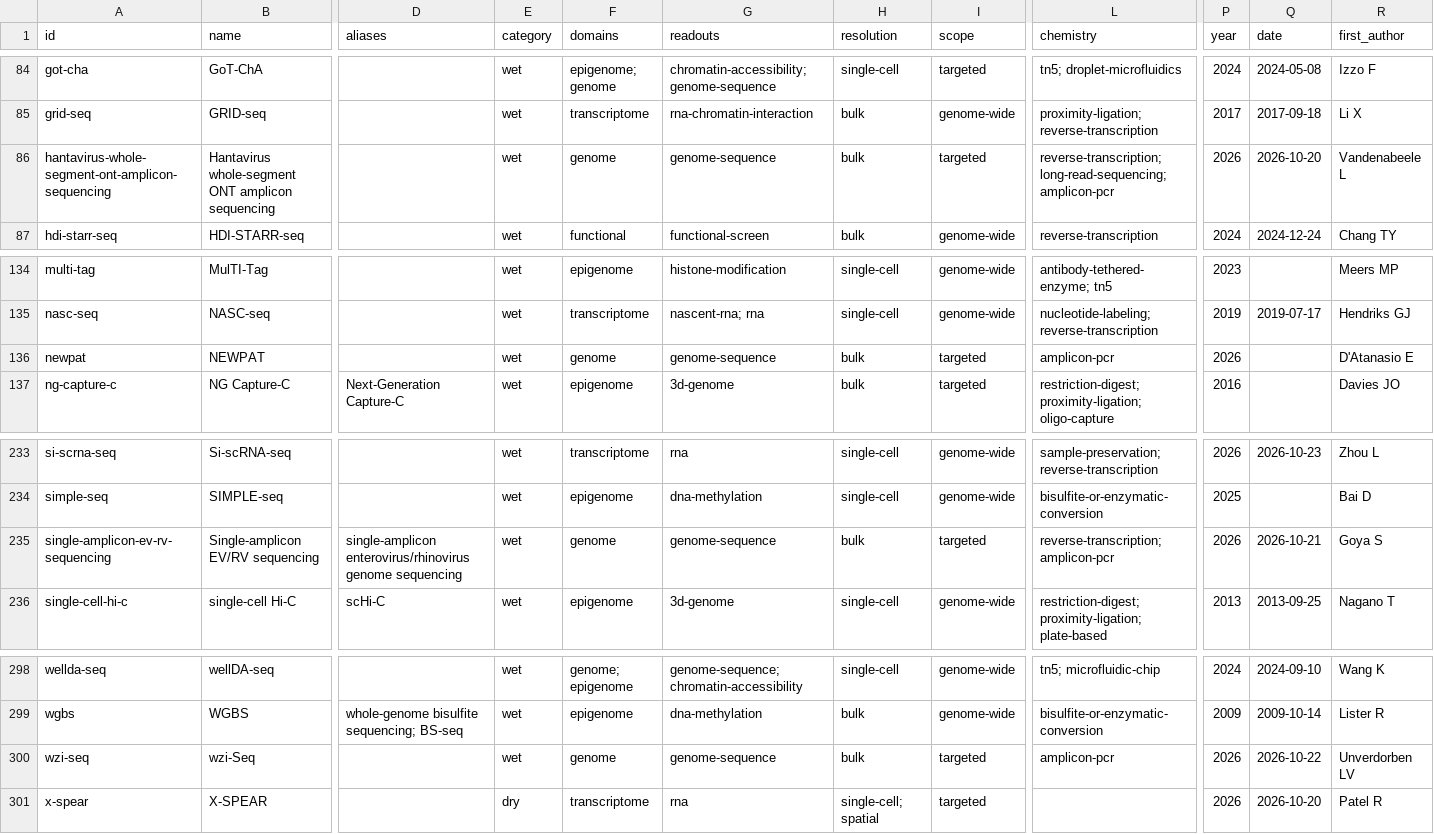
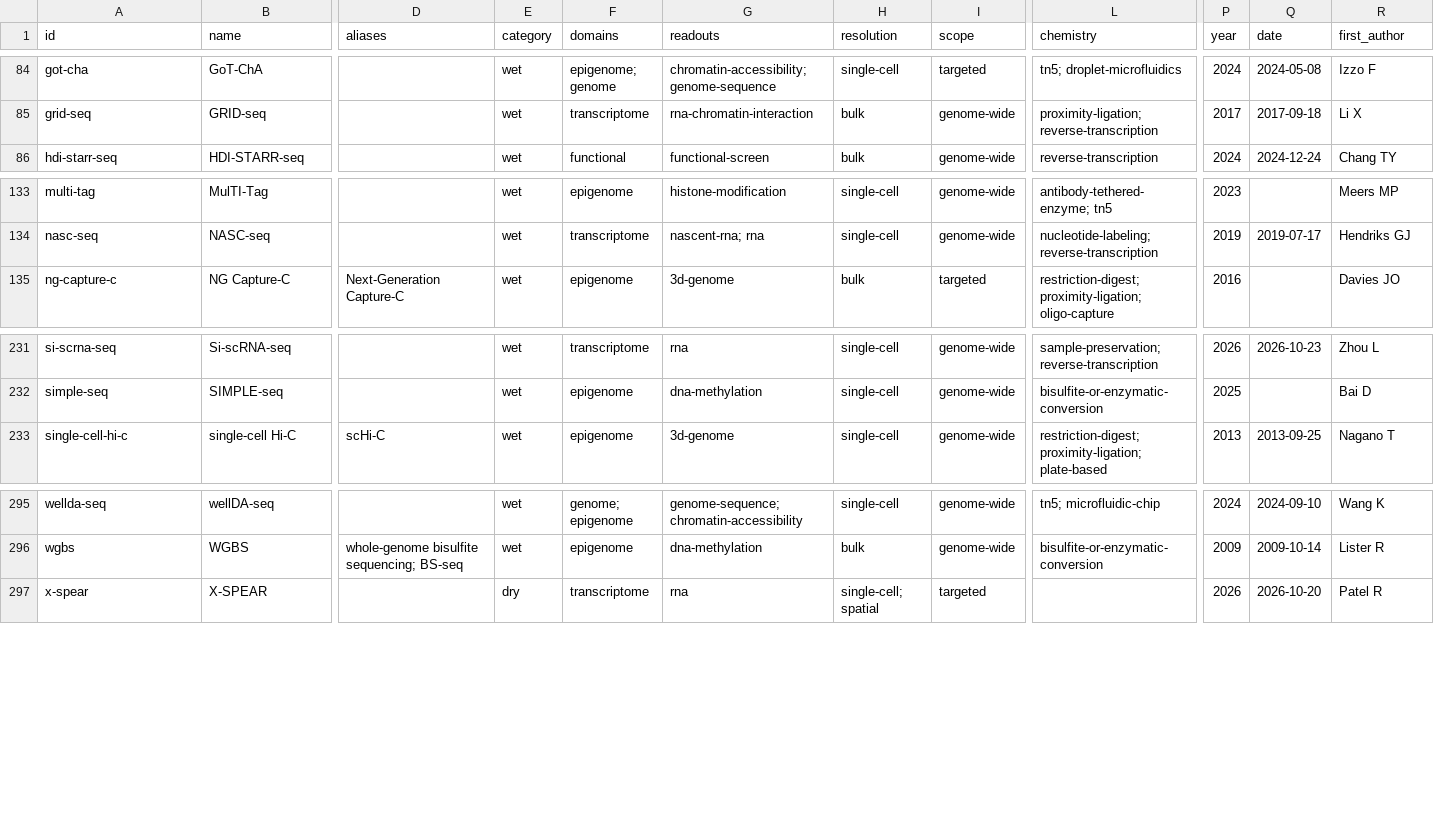
Before and after one commit to RobertT4n/Seq-Browser, a CSV file: docs/methods.csv, drawn as a sheet; only a part is shown, gaps mark what is left out; rows hold the shown columns only; the diff names each change by its address in the sheet, - before the commit and + after, or states it on an @@ line.

Commit message:
Drop targeted amplicon diagnostics (NEWPAT, wzi-Seq, hantavirus ONT amplicon, EV/RV single amplicon): not novel sequencing assays

```diff
--- a/docs/methods.csv
+++ b/docs/methods.csv
-row 86: hantavirus-whole-segment-ont-amplicon-sequencing | Hantavirus whole-segment ONT amplicon sequencing |  | wet | genome | genome-sequence | bulk | targeted | reverse-transcription; long-read-sequencing; amplicon-pcr | 2026 | 2026-10-20 | Vandenabeele L
-row 136: newpat | NEWPAT |  | wet | genome | genome-sequence | bulk | targeted | amplicon-pcr | 2026 |  | D'Atanasio E
-row 235: single-amplicon-ev-rv-sequencing | Single-amplicon EV/RV sequencing | single-amplicon enterovirus/rhinovirus genome sequencing | wet | genome | genome-sequence | bulk | targeted | reverse-transcription; amplicon-pcr | 2026 | 2026-10-21 | Goya S
-row 300: wzi-seq | wzi-Seq |  | wet | genome | genome-sequence | bulk | targeted | amplicon-pcr | 2026 | 2026-10-22 | Unverdorben LV
```
Also changed, not shown: 6 other files.
